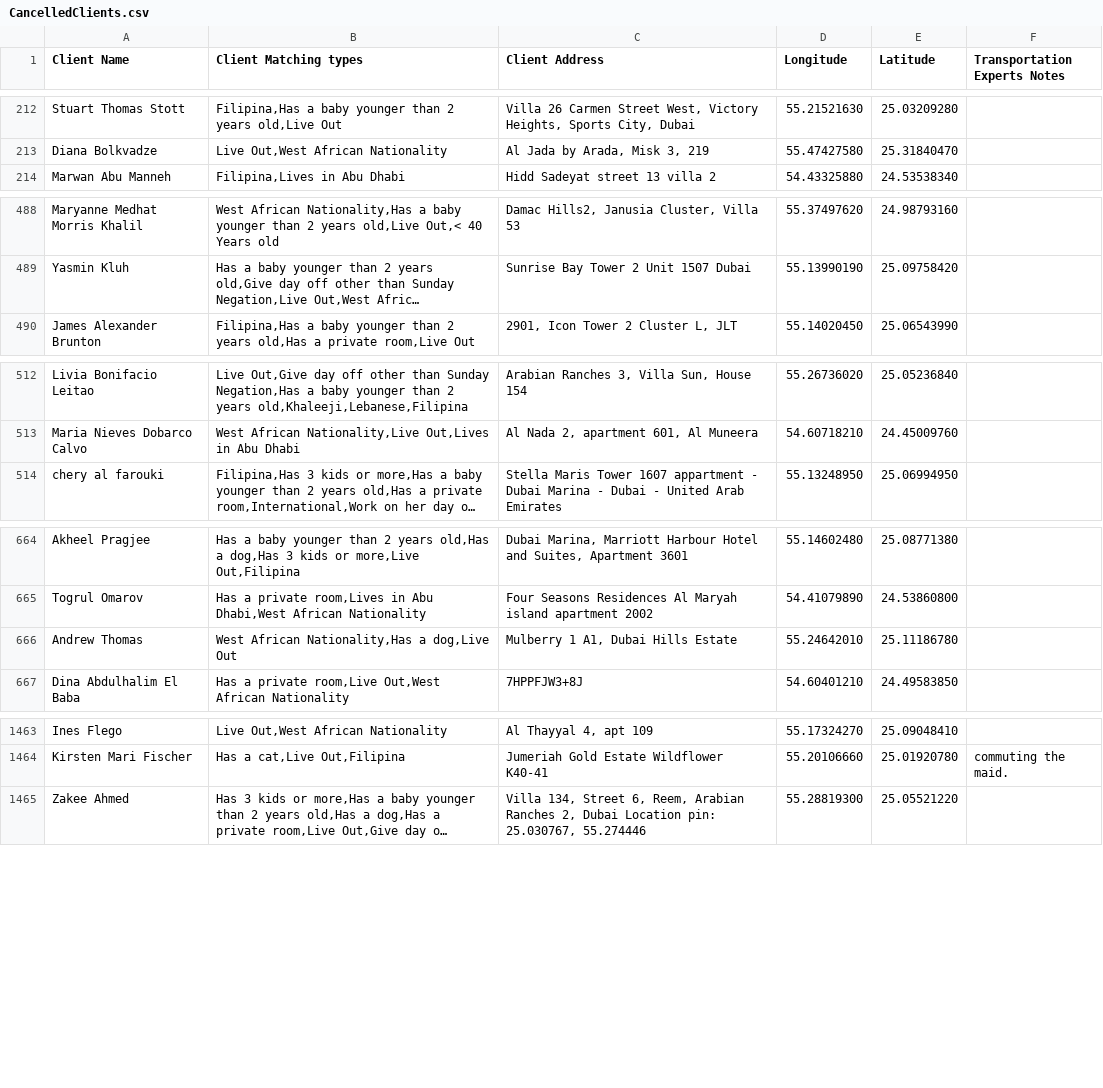
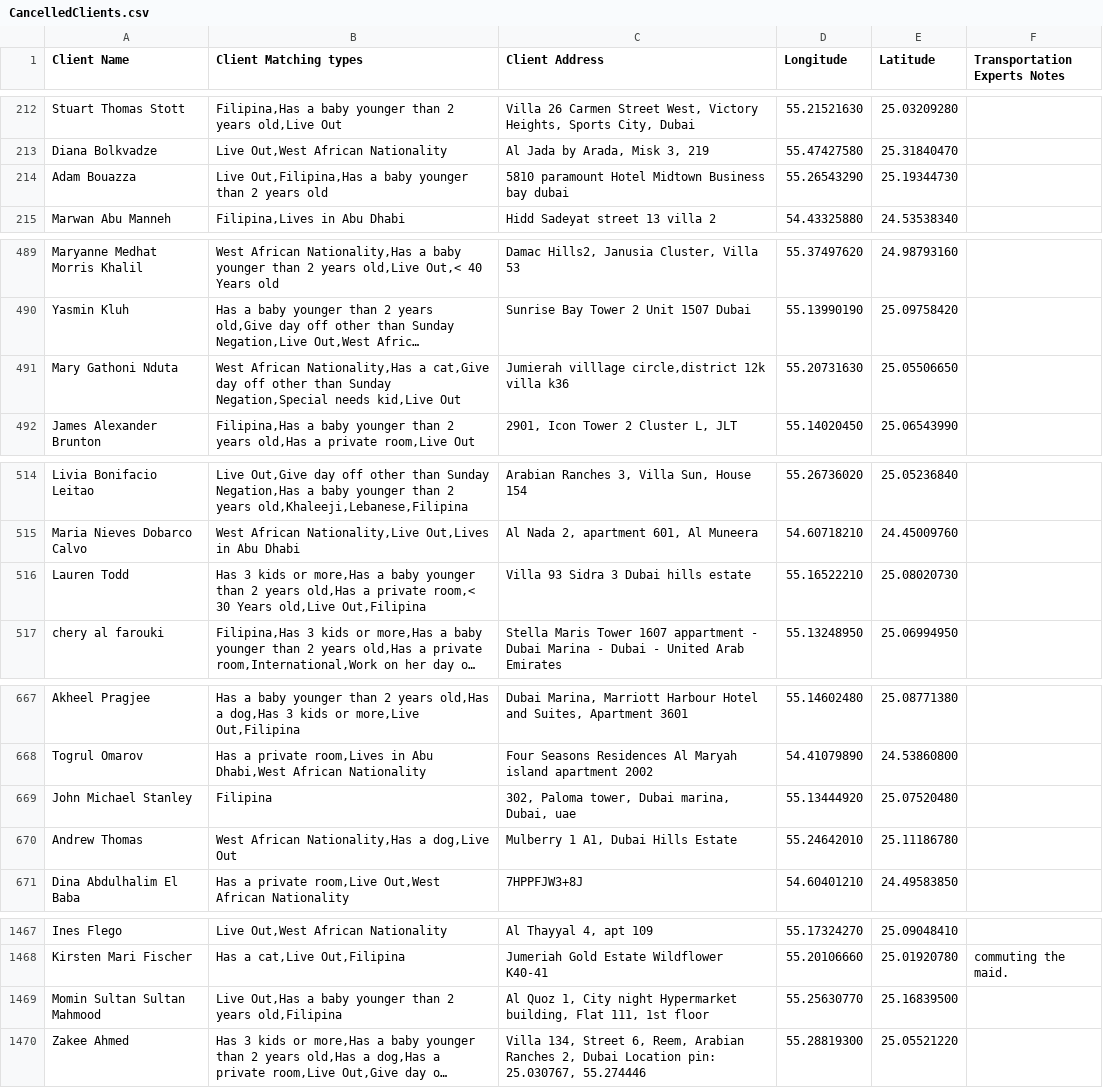
Before and after one commit to charbelchdid/map, a CSV file: CancelledClients.csv, drawn as a sheet; only a part is shown, gaps mark what is left out; long unchanged cells end in …; the diff covers the shown part only; the diff names each change by its address in the sheet, - before the commit and + after, or states it on an @@ line.

Commit message:
Update Live-out Clients Tracking   AVAILABLE CSV on 2025-07-03T21:35:29.327Z

```diff
--- a/CancelledClients.csv
+++ b/CancelledClients.csv
+row 214: Adam Bouazza | Live Out,Filipina,Has a baby younger than 2 years old | 5810 paramount Hotel Midtown Business bay dubai | 55.26543290 | 25.19344730
+row 491: Mary Gathoni Nduta | West African Nationality,Has a cat,Give day off other than Sunday Negation,Special needs kid,Live Out | Jumierah villlage circle,district 12k villa k36 | 55.20731630 | 25.05506650
+row 516: Lauren Todd | Has 3 kids or more,Has a baby younger than 2 years old,Has a private room,< 30 Years old,Live Out,Filipina | Villa 93 Sidra 3 Dubai hills estate | 55.16522210 | 25.08020730
+row 669: John Michael Stanley | Filipina | 302, Paloma tower, Dubai marina, Dubai, uae | 55.13444920 | 25.07520480
+row 1469: Momin Sultan Sultan Mahmood | Live Out,Has a baby younger than 2 years old,Filipina | Al Quoz 1, City night Hypermarket building, Flat 111, 1st floor | 55.25630770 | 25.16839500
```
Also changed, not shown: 2 edited cells elsewhere in this file.
